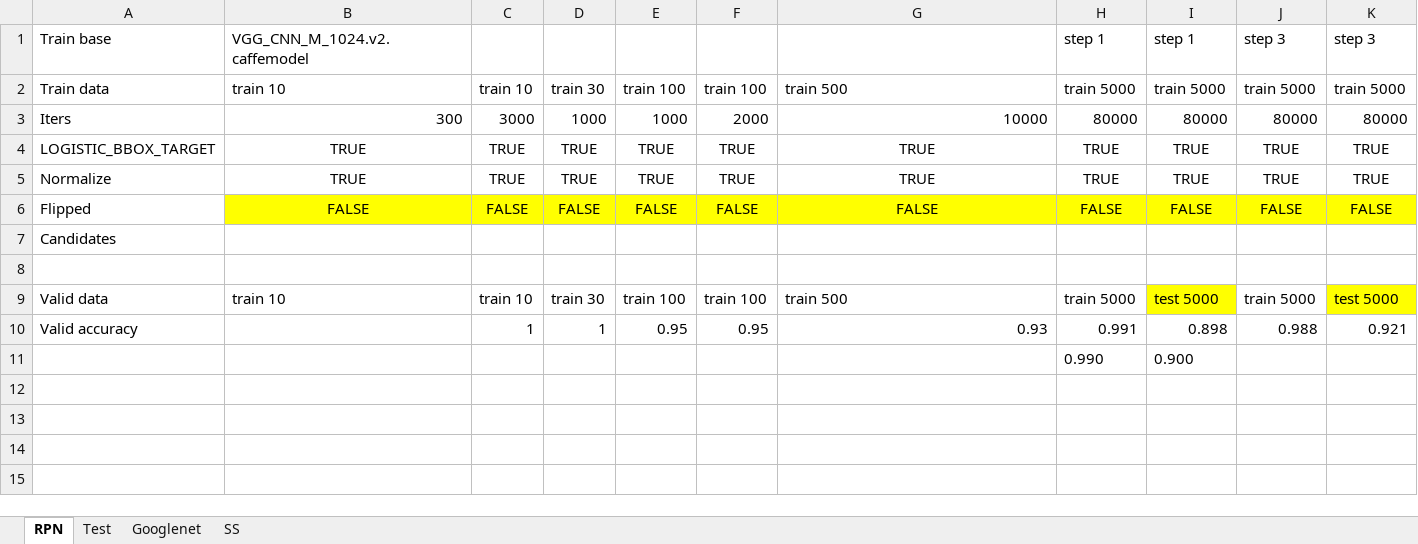
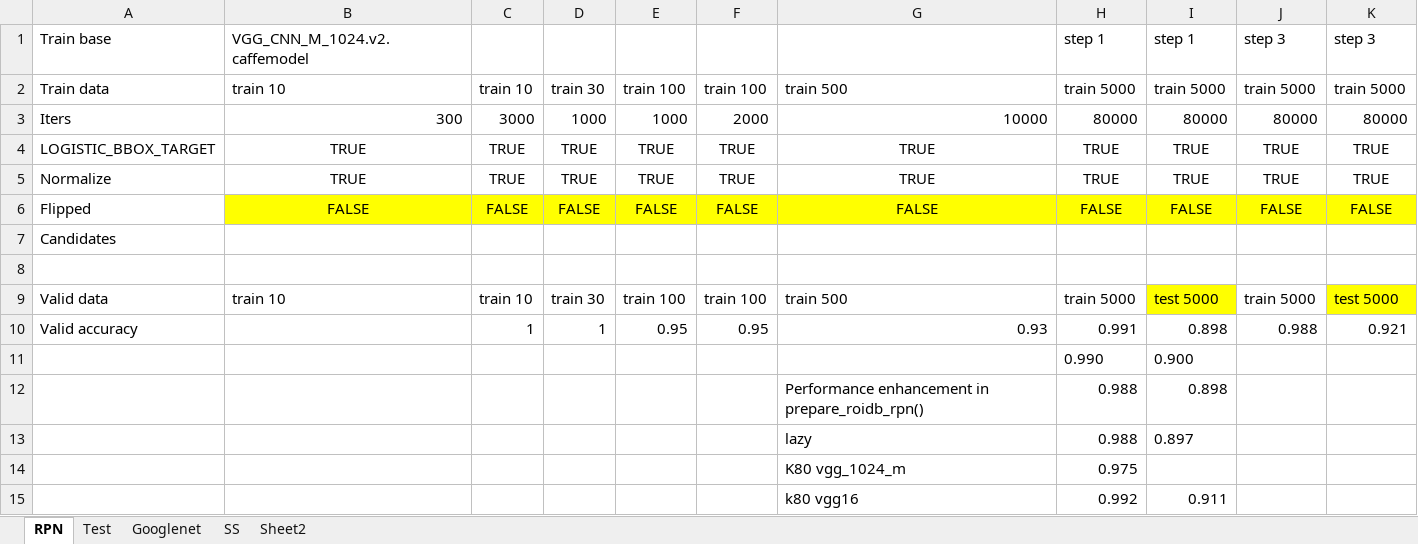
Before and after one commit to futurecrew/fast-rcnn, an Excel workbook: test-result.xlsx, sheet RPN, drawn as a sheet; values as stored, in another font and other column widths than the file's, no borders; the diff names each change by its address in the sheet, - before the commit and + after, or states it on an @@ line.

```diff
--- a/test-result.xlsx (sheet RPN)
+++ b/test-result.xlsx (sheet RPN)
+sheet tab: Sheet2
+row 12:  |  |  |  |  |  | Performance enhancement in prepare_roidb_rpn() | 0.988 | 0.898
+row 13:  |  |  |  |  |  | lazy | 0.988 | 0.897
+row 14:  |  |  |  |  |  | K80 vgg_1024_m | 0.975
+row 15:  |  |  |  |  |  | k80 vgg16 | 0.992 | 0.911
```
Also changed, not shown: sheet Test, sheet SS, formulas that keep their value.
